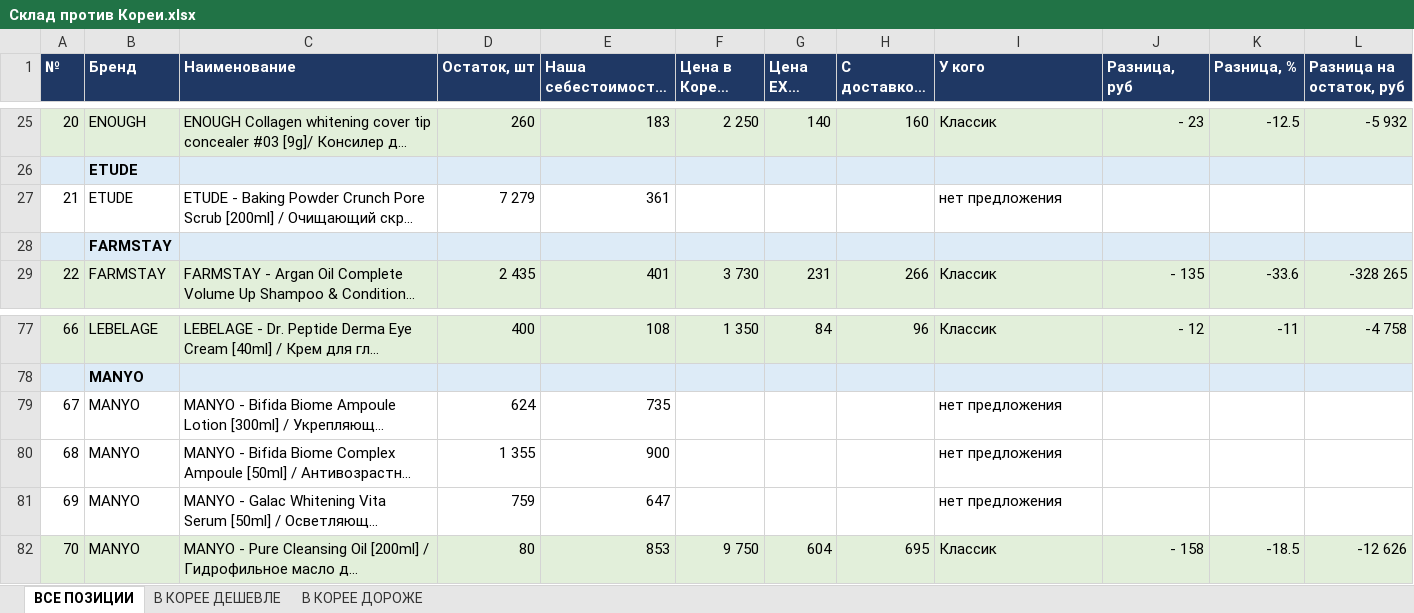
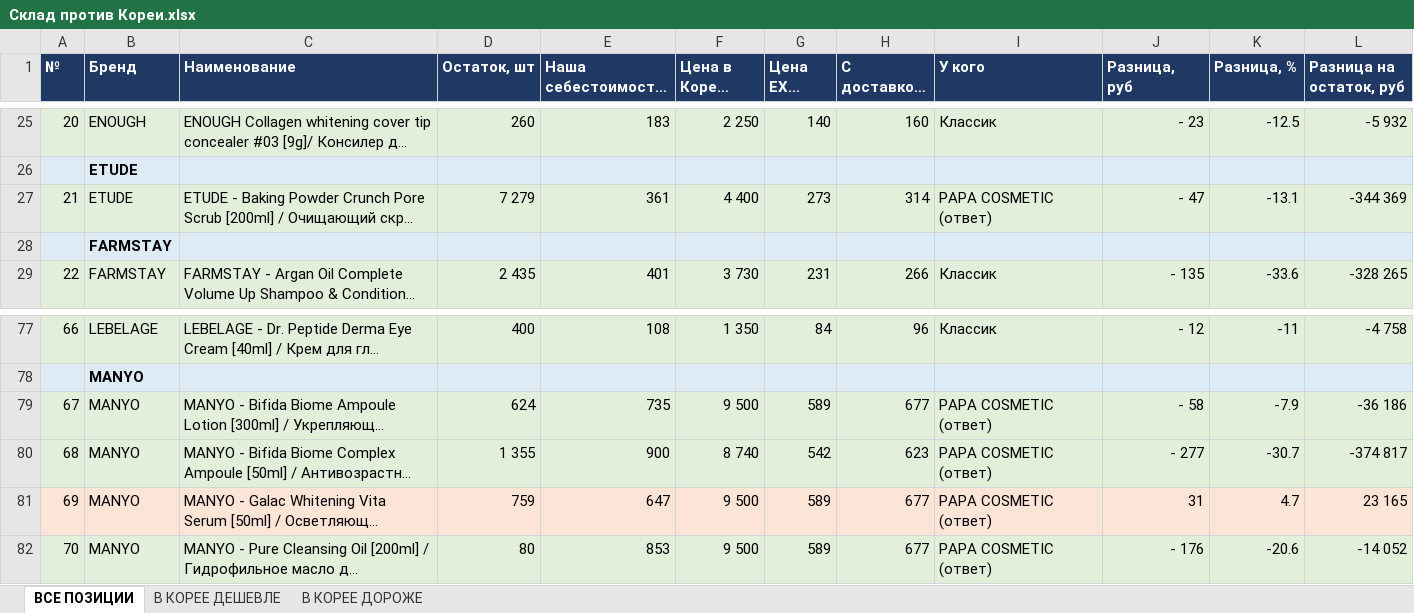
Before and after one commit to User26-2026/K-beauty-New, an Excel workbook: outputs/Склад против Кореи.xlsx, sheet ВСЕ ПОЗИЦИИ, drawn as a sheet; only a part is shown, gaps mark what is left out; long unchanged cells end in …; values as stored, in another font and other column widths than the file's, no borders; the diff covers the shown part only; the diff names each change by its address in the sheet, - before the commit and + after, or states it on an @@ line.

```diff
--- a/outputs/Склад против Кореи.xlsx (sheet ВСЕ ПОЗИЦИИ)
+++ b/outputs/Склад против Кореи.xlsx (sheet ВСЕ ПОЗИЦИИ)
-A27:L27 fill: none
+A27:L27 fill: #E2EFDA
-F27 (Цена в Корее, KRW): (empty)
+F27 (Цена в Корее, KRW): 4 400
-G27 (Цена EXW, руб): (empty)
+G27 (Цена EXW, руб): 273
-H27 (С доставкой, руб): (empty)
+H27 (С доставкой, руб): 314
-I27 (У кого): нет предложения
+I27 (У кого): PAPA COSMETIC (ответ)
-J27 (Разница, руб): (empty)
+J27 (Разница, руб): - 47
-K27 (Разница, %): (empty)
+K27 (Разница, %): -13.1
-L27 (Разница на остаток, руб): (empty)
+L27 (Разница на остаток, руб): -344 369
-A79:L80 fill: none
+A79:L80 fill: #E2EFDA
-F79 (Цена в Корее, KRW): (empty)
+F79 (Цена в Корее, KRW): 9 500
-G79 (Цена EXW, руб): (empty)
+G79 (Цена EXW, руб): 589
-H79 (С доставкой, руб): (empty)
+H79 (С доставкой, руб): 677
-I79:I81 (У кого): нет предложения
+I79:I81 (У кого): PAPA COSMETIC (ответ)
-J79 (Разница, руб): (empty)
+J79 (Разница, руб): - 58
-K79 (Разница, %): (empty)
+K79 (Разница, %): -7.9
-L79 (Разница на остаток, руб): (empty)
+L79 (Разница на остаток, руб): -36 186
-F80 (Цена в Корее, KRW): (empty)
+F80 (Цена в Корее, KRW): 8 740
-G80 (Цена EXW, руб): (empty)
+G80 (Цена EXW, руб): 542
-H80 (С доставкой, руб): (empty)
+H80 (С доставкой, руб): 623
-J80 (Разница, руб): (empty)
+J80 (Разница, руб): - 277
-K80 (Разница, %): (empty)
+K80 (Разница, %): -30.7
-L80 (Разница на остаток, руб): (empty)
+L80 (Разница на остаток, руб): -374 817
-A81:L81 fill: none
+A81:L81 fill: #FCE4D6
-F81 (Цена в Корее, KRW): (empty)
+F81 (Цена в Корее, KRW): 9 500
-G81 (Цена EXW, руб): (empty)
+G81 (Цена EXW, руб): 589
-H81 (С доставкой, руб): (empty)
+H81 (С доставкой, руб): 677
-J81 (Разница, руб): (empty)
+J81 (Разница, руб): 31
-K81 (Разница, %): (empty)
+K81 (Разница, %): 4.7
-L81 (Разница на остаток, руб): (empty)
+L81 (Разница на остаток, руб): 23 165
-F82 (Цена в Корее, KRW): 9 750
+F82 (Цена в Корее, KRW): 9 500
-G82 (Цена EXW, руб): 604
+G82 (Цена EXW, руб): 589
-H82 (С доставкой, руб): 695
+H82 (С доставкой, руб): 677
-I82 (У кого): Классик
+I82 (У кого): PAPA COSMETIC (ответ)
-J82 (Разница, руб): - 158
+J82 (Разница, руб): - 176
-K82 (Разница, %): -18.5
+K82 (Разница, %): -20.6
-L82 (Разница на остаток, руб): -12 626
+L82 (Разница на остаток, руб): -14 052
```
Also changed, not shown: 28 edited cells and cell formats elsewhere in this sheet, sheet В КОРЕЕ ДЕШЕВЛЕ, sheet В КОРЕЕ ДОРОЖЕ, outputs/Ответы поставщиков.xlsx, 2 other files.
